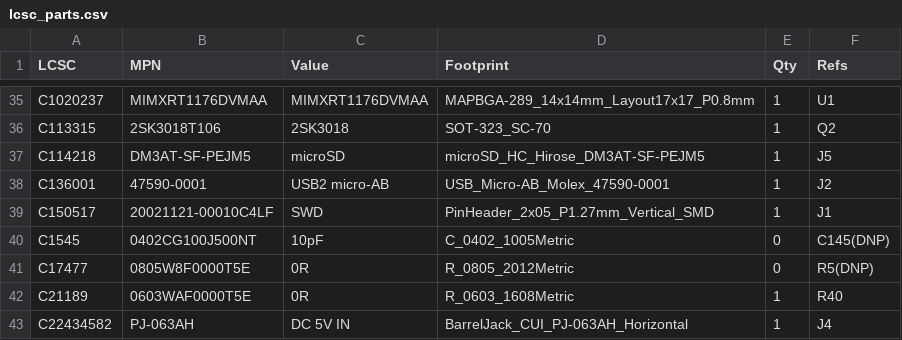
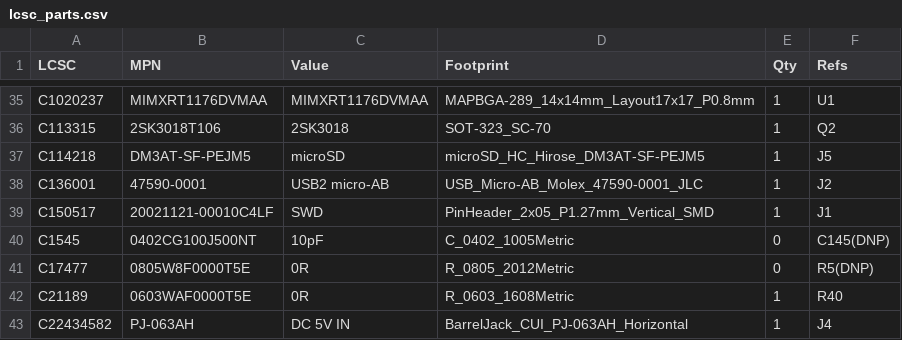
Before and after one commit to newdigate/nosh-dev-board, a CSV file: Kicad/tools/data/lcsc_parts.csv, drawn as a sheet; only a part is shown, gaps mark what is left out.

```diff
--- a/Kicad/tools/data/lcsc_parts.csv
+++ b/Kicad/tools/data/lcsc_parts.csv
@@ -37,3 +37,3 @@ C113315,2SK3018T106,2SK3018,SOT-323_SC-70,1,Q2
 C114218,DM3AT-SF-PEJM5,microSD,microSD_HC_Hirose_DM3AT-SF-PEJM5,1,J5
-C136001,47590-0001,USB2 micro-AB,USB_Micro-AB_Molex_47590-0001,1,J2
+C136001,47590-0001,USB2 micro-AB,USB_Micro-AB_Molex_47590-0001_JLC,1,J2
 C150517,20021121-00010C4LF,SWD,PinHeader_2x05_P1.27mm_Vertical_SMD,1,J1
```
Also changed, not shown: 3 other files.
